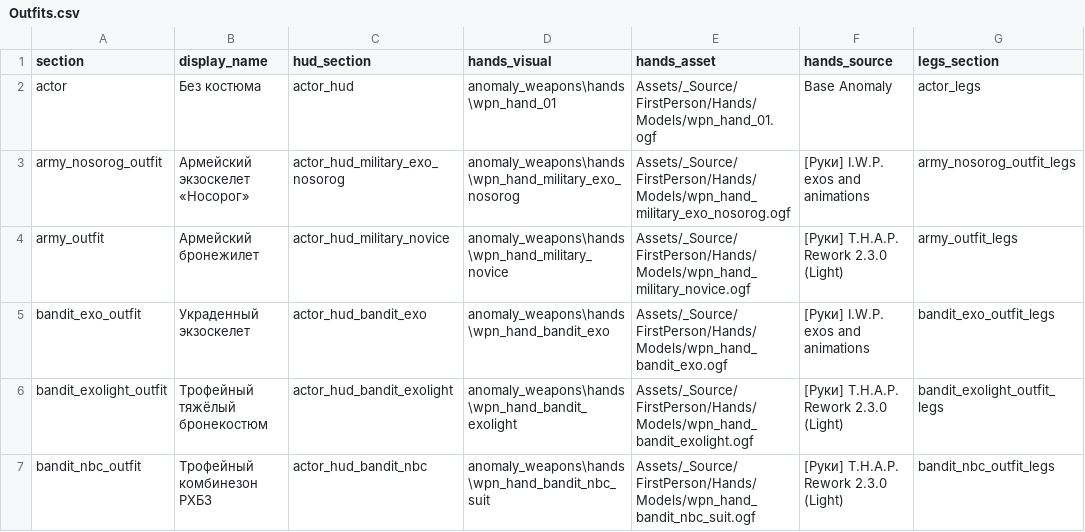
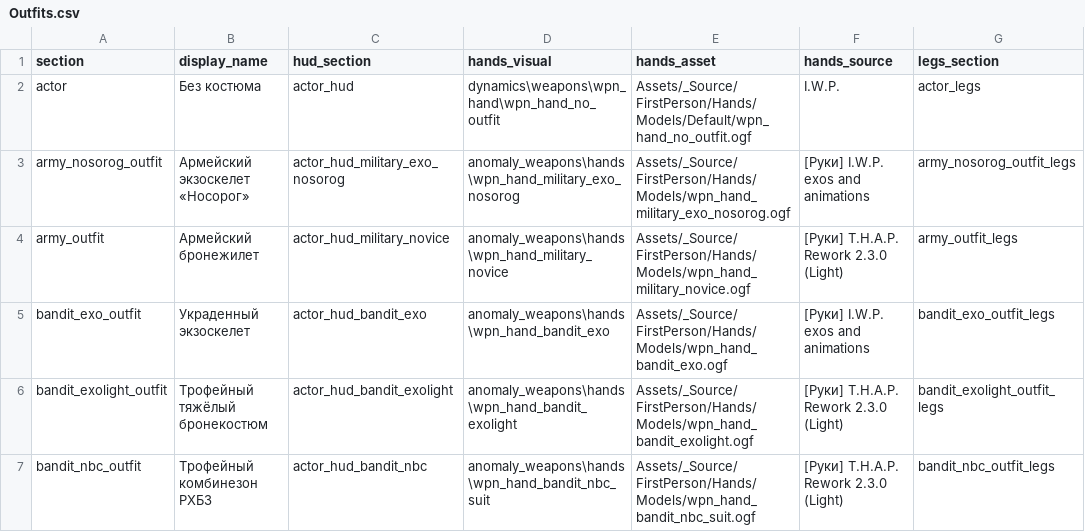
Before and after one commit to GfgProfit/stalker_raid_into_darkness, a CSV file: Assets/_Source/FirstPerson/_Reports/Outfits.csv, drawn as a sheet; only a part is shown; the diff names each change by its address in the sheet, - before the commit and + after, or states it on an @@ line.

```diff
--- a/Assets/_Source/FirstPerson/_Reports/Outfits.csv
+++ b/Assets/_Source/FirstPerson/_Reports/Outfits.csv
-D2 (hands_visual): anomaly_weapons\hands\wpn_hand_01
+D2 (hands_visual): dynamics\weapons\wpn_hand\wpn_hand_no_outfit
-E2 (hands_asset): Assets/_Source/FirstPerson/Hands/Models/wpn_hand_01.ogf
+E2 (hands_asset): Assets/_Source/FirstPerson/Hands/Models/Default/wpn_hand_no_outfit.ogf
-F2 (hands_source): Base Anomaly
+F2 (hands_source): I.W.P.
```
Also changed, not shown: Assets/_Source/FirstPerson/_Reports/Models.csv, 26 other files.
